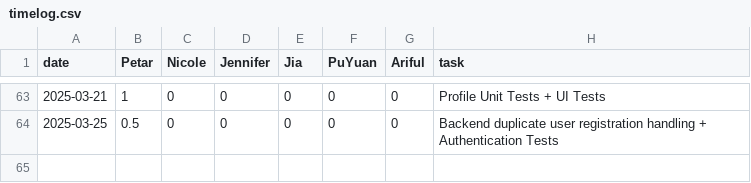
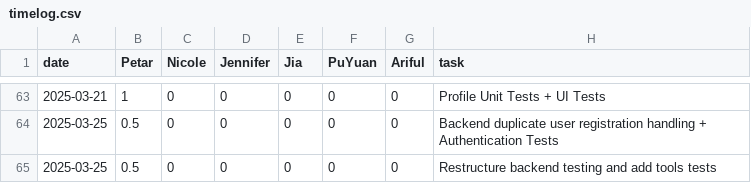
Before and after one commit to pvico12/expense-tracker, a CSV file: timelog.csv, drawn as a sheet; only a part is shown, gaps mark what is left out.

Commit message:
add tools tests

```diff
--- a/timelog.csv
+++ b/timelog.csv
@@ -64 +64,2 @@ date,Petar,Nicole,Jennifer,Jia,PuYuan,Ariful,task
 2025-03-25,0.5,0,0,0,0,0, Backend duplicate user registration handling + Authentication Tests
+2025-03-25,0.5,0,0,0,0,0, Restructure backend testing and add tools tests
```
Also changed, not shown: 2 other files.
